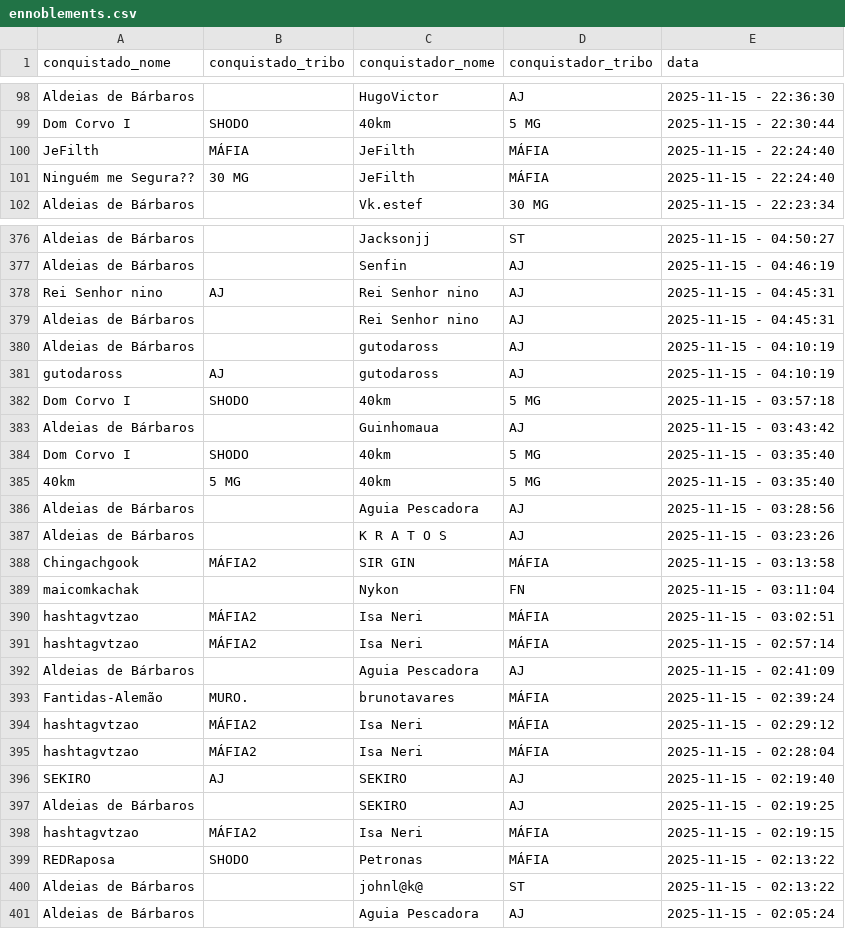
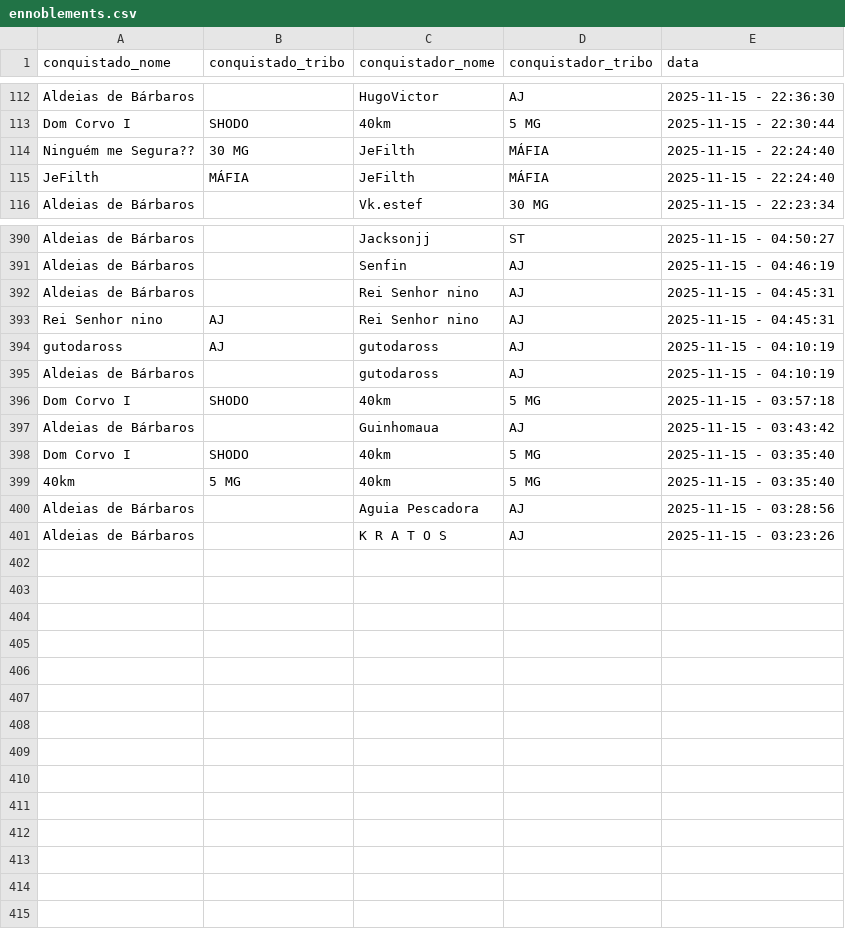
Before and after one commit to pedrodnsilveira/dashboardTW, a CSV file: ennoblements.csv, drawn as a sheet; only a part is shown, gaps mark what is left out; the diff covers the shown part only.

Commit message:
General commit

```diff
--- a/ennoblements.csv
+++ b/ennoblements.csv
@@ -99,4 +113,4 @@ Aldeias de Bárbaros;;HugoVictor;AJ;2025-11-15 - 22:36:30
 Dom Corvo I;SHODO;40km;5 MG;2025-11-15 - 22:30:44
+Ninguém me Segura??;30 MG;JeFilth;MÁFIA;2025-11-15 - 22:24:40
 JeFilth;MÁFIA;JeFilth;MÁFIA;2025-11-15 - 22:24:40
-Ninguém me Segura??;30 MG;JeFilth;MÁFIA;2025-11-15 - 22:24:40
 Aldeias de Bárbaros;;Vk.estef;30 MG;2025-11-15 - 22:23:34
@@ -377,6 +391,6 @@ Aldeias de Bárbaros;;Jacksonjj;ST;2025-11-15 - 04:50:27
 Aldeias de Bárbaros;;Senfin;AJ;2025-11-15 - 04:46:19
+Aldeias de Bárbaros;;Rei Senhor nino;AJ;2025-11-15 - 04:45:31
 Rei Senhor nino;AJ;Rei Senhor nino;AJ;2025-11-15 - 04:45:31
-Aldeias de Bárbaros;;Rei Senhor nino;AJ;2025-11-15 - 04:45:31
+gutodaross;AJ;gutodaross;AJ;2025-11-15 - 04:10:19
 Aldeias de Bárbaros;;gutodaross;AJ;2025-11-15 - 04:10:19
-gutodaross;AJ;gutodaross;AJ;2025-11-15 - 04:10:19
 Dom Corvo I;SHODO;40km;5 MG;2025-11-15 - 03:57:18
@@ -387,15 +401 @@ Aldeias de Bárbaros;;Aguia Pescadora;AJ;2025-11-15 - 03:28:56
 Aldeias de Bárbaros;;K R A T O S;AJ;2025-11-15 - 03:23:26
-Chingachgook;MÁFIA2;SIR GIN;MÁFIA;2025-11-15 - 03:13:58
-maicomkachak;;Nykon;FN;2025-11-15 - 03:11:04
-hashtagvtzao;MÁFIA2;Isa Neri;MÁFIA;2025-11-15 - 03:02:51
-hashtagvtzao;MÁFIA2;Isa Neri;MÁFIA;2025-11-15 - 02:57:14
-Aldeias de Bárbaros;;Aguia Pescadora;AJ;2025-11-15 - 02:41:09
-Fantidas-Alemão;MURO.;brunotavares;MÁFIA;2025-11-15 - 02:39:24
-hashtagvtzao;MÁFIA2;Isa Neri;MÁFIA;2025-11-15 - 02:29:12
-hashtagvtzao;MÁFIA2;Isa Neri;MÁFIA;2025-11-15 - 02:28:04
-SEKIRO;AJ;SEKIRO;AJ;2025-11-15 - 02:19:40
-Aldeias de Bárbaros;;SEKIRO;AJ;2025-11-15 - 02:19:25
-hashtagvtzao;MÁFIA2;Isa Neri;MÁFIA;2025-11-15 - 02:19:15
-REDRaposa;SHODO;Petronas;MÁFIA;2025-11-15 - 02:13:22
-Aldeias de Bárbaros;;johnl@k@;ST;2025-11-15 - 02:13:22
-Aldeias de Bárbaros;;Aguia Pescadora;AJ;2025-11-15 - 02:05:24
```
Also changed, not shown: 14 added rows and 1 moved row elsewhere in this file.
